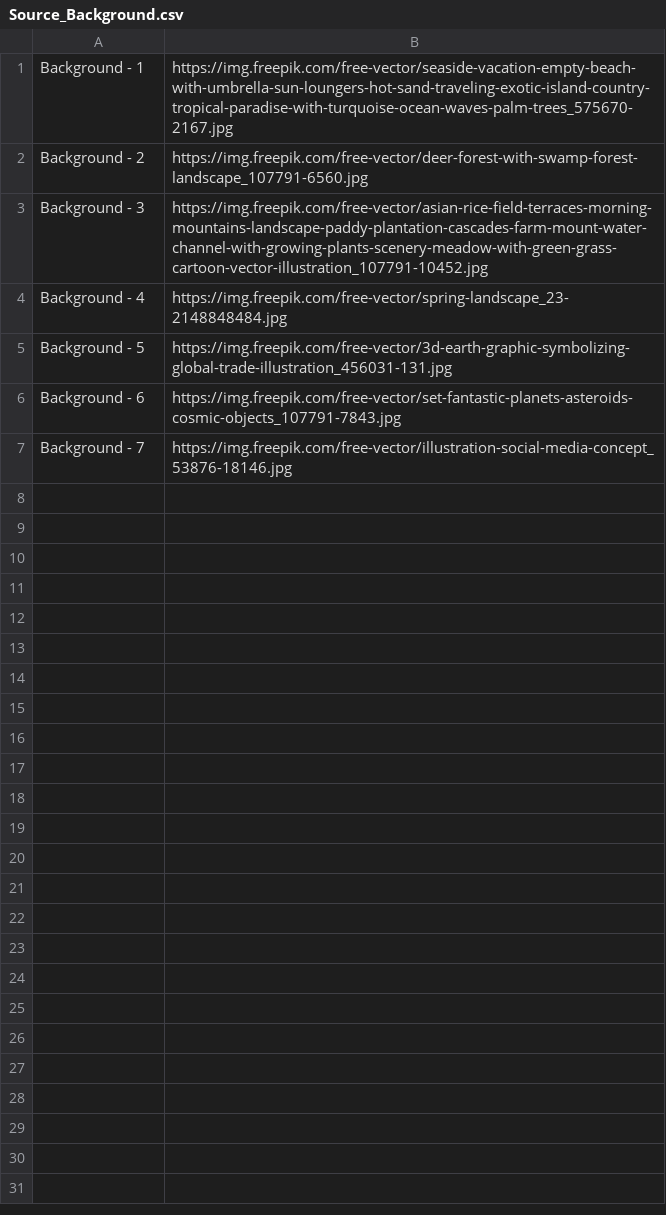
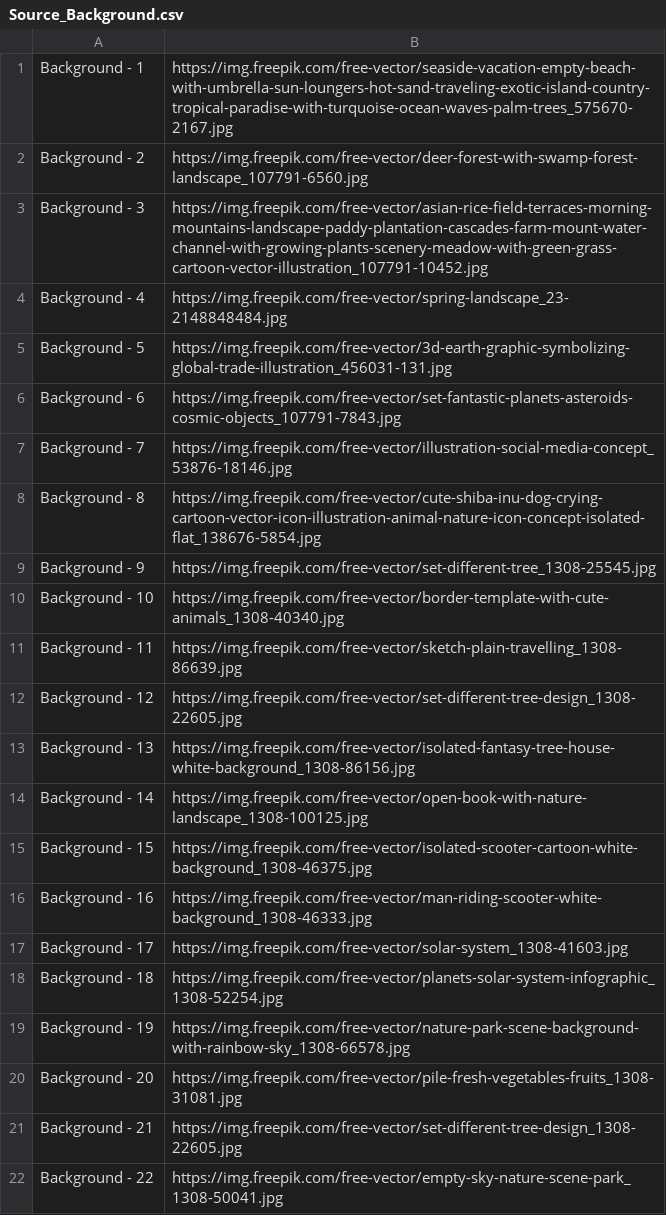
Before and after one commit to congvu-life/Free_Images, a CSV file: source/Source_Background.csv, drawn as a sheet; the diff names each change by its address in the sheet, - before the commit and + after, or states it on an @@ line.

```diff
--- a/source/Source_Background.csv
+++ b/source/Source_Background.csv
+row 8: Background - 8 | https://img.freepik.com/free-vector/cute-shiba-inu-dog-crying-cartoon-vector-icon-illustration-animal-nature-icon-concept-isolated-flat_138676-5854.jpg
+row 9: Background - 9 | https://img.freepik.com/free-vector/set-different-tree_1308-25545.jpg
+row 10: Background - 10 | https://img.freepik.com/free-vector/border-template-with-cute-animals_1308-40340.jpg
+row 11: Background - 11 | https://img.freepik.com/free-vector/sketch-plain-travelling_1308-86639.jpg
+row 12: Background - 12 | https://img.freepik.com/free-vector/set-different-tree-design_1308-22605.jpg
+row 13: Background - 13 | https://img.freepik.com/free-vector/isolated-fantasy-tree-house-white-background_1308-86156.jpg
+row 14: Background - 14 | https://img.freepik.com/free-vector/open-book-with-nature-landscape_1308-100125.jpg
+row 15: Background - 15 | https://img.freepik.com/free-vector/isolated-scooter-cartoon-white-background_1308-46375.jpg
+row 16: Background - 16 | https://img.freepik.com/free-vector/man-riding-scooter-white-background_1308-46333.jpg
+row 17: Background - 17 | https://img.freepik.com/free-vector/solar-system_1308-41603.jpg
+row 18: Background - 18 | https://img.freepik.com/free-vector/planets-solar-system-infographic_1308-52254.jpg
+row 19: Background - 19 | https://img.freepik.com/free-vector/nature-park-scene-background-with-rainbow-sky_1308-66578.jpg
+row 20: Background - 20 | https://img.freepik.com/free-vector/pile-fresh-vegetables-fruits_1308-31081.jpg
+row 21: Background - 21 | https://img.freepik.com/free-vector/set-different-tree-design_1308-22605.jpg
+row 22: Background - 22 | https://img.freepik.com/free-vector/empty-sky-nature-scene-park_1308-50041.jpg
```
Also changed, not shown: source/Source_People.csv, source/Source_School.csv.
